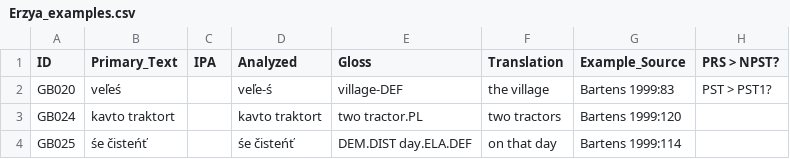
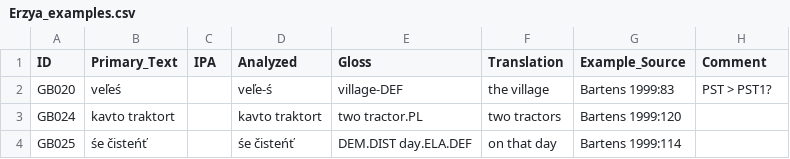
Before and after one commit to cldf-datasets/uratyp, a CSV file: raw/GB/language-tables/Erzya_examples.csv, drawn as a sheet; only a part is shown.

```diff
--- a/raw/GB/language-tables/Erzya_examples.csv
+++ b/raw/GB/language-tables/Erzya_examples.csv
@@ -1,2 +1,2 @@
-ID,Primary_Text,IPA,Analyzed,Gloss,Translation,Example_Source,PRS > NPST?
+ID,Primary_Text,IPA,Analyzed,Gloss,Translation,Example_Source,Comment
 GB020,veľeś,,veľe-ś,village-DEF,the village,Bartens 1999:83,PST > PST1?
```
Also changed, not shown: raw/GB/language-tables/Erzya.csv, raw/GB/language-tables/Kamas.csv, 6 other files.
